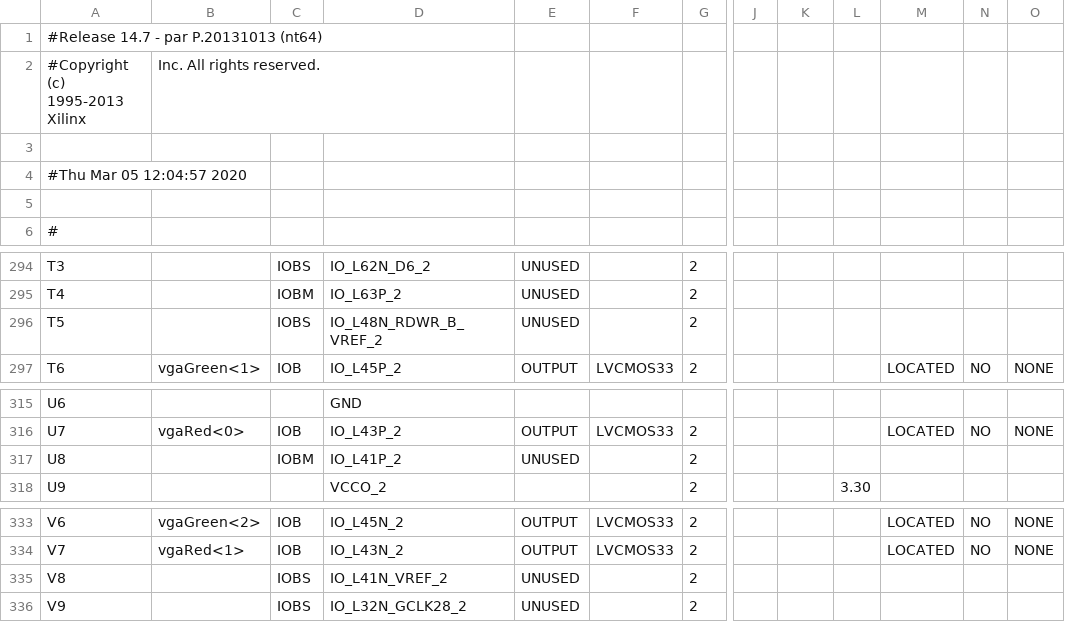
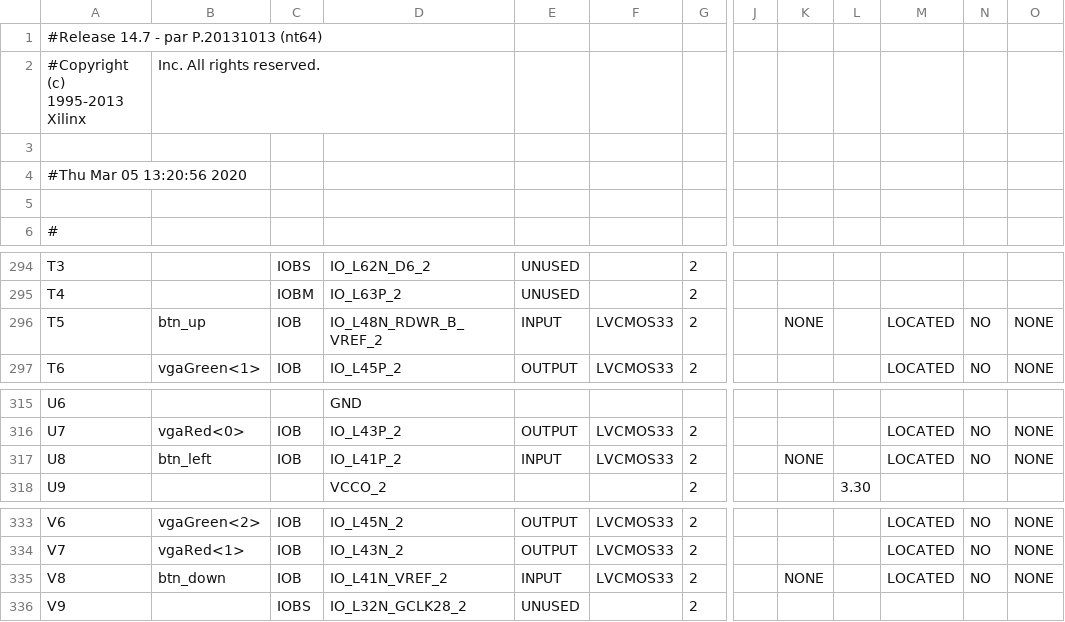
Before and after one commit to Andrewg1263/M152A-2020Winter, a CSV file: Snake/top_module_pad.csv, drawn as a sheet; only a part is shown, gaps mark what is left out; the diff covers the shown part only; the diff names each change by its address in the sheet, - before the commit and + after, or states it on an @@ line.

```diff
--- a/Snake/top_module_pad.csv
+++ b/Snake/top_module_pad.csv
-A4: #Thu Mar 05 12:04:57 2020
+A4: #Thu Mar 05 13:20:56 2020
-B296: (empty)
+B296: btn_up
-C296: IOBS
+C296: IOB
-E296: UNUSED
+E296: INPUT
-F296: (empty)
+F296: LVCMOS33
-K296: (empty)
+K296: NONE
-M296: (empty)
+M296: LOCATED
-N296: (empty)
+N296: NO
-O296: (empty)
+O296: NONE
-B317: (empty)
+B317: btn_left
-C317: IOBM
+C317: IOB
-E317: UNUSED
+E317: INPUT
-F317: (empty)
+F317: LVCMOS33
-K317: (empty)
+K317: NONE
-M317: (empty)
+M317: LOCATED
-N317: (empty)
+N317: NO
-O317: (empty)
+O317: NONE
-B335: (empty)
+B335: btn_down
-C335: IOBS
+C335: IOB
-E335: UNUSED
+E335: INPUT
-F335: (empty)
+F335: LVCMOS33
-K335: (empty)
+K335: NONE
-M335: (empty)
+M335: LOCATED
-N335: (empty)
+N335: NO
-O335: (empty)
+O335: NONE
```
Also changed, not shown: 65 edited cells elsewhere in this file, 43 other files.
